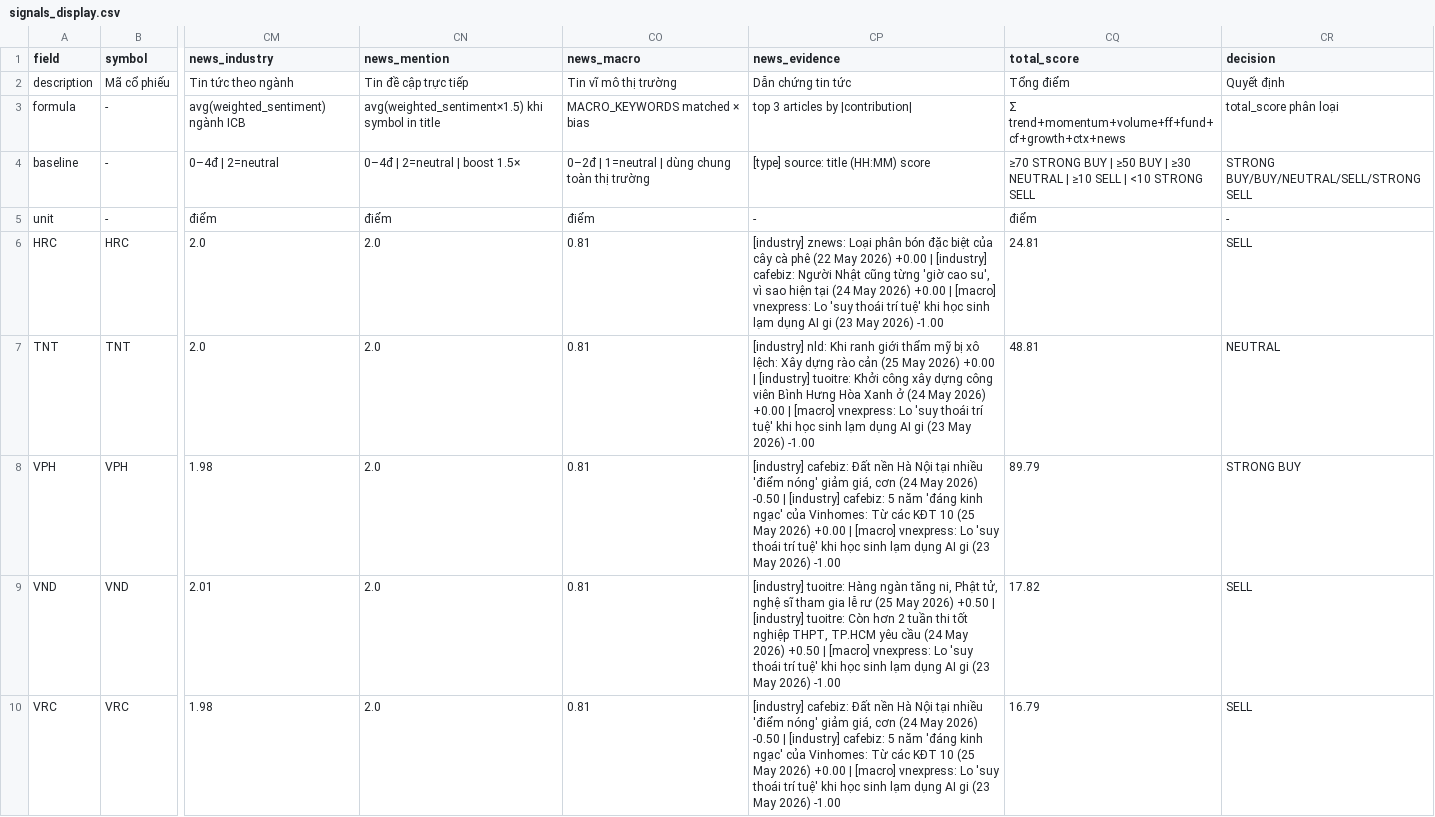
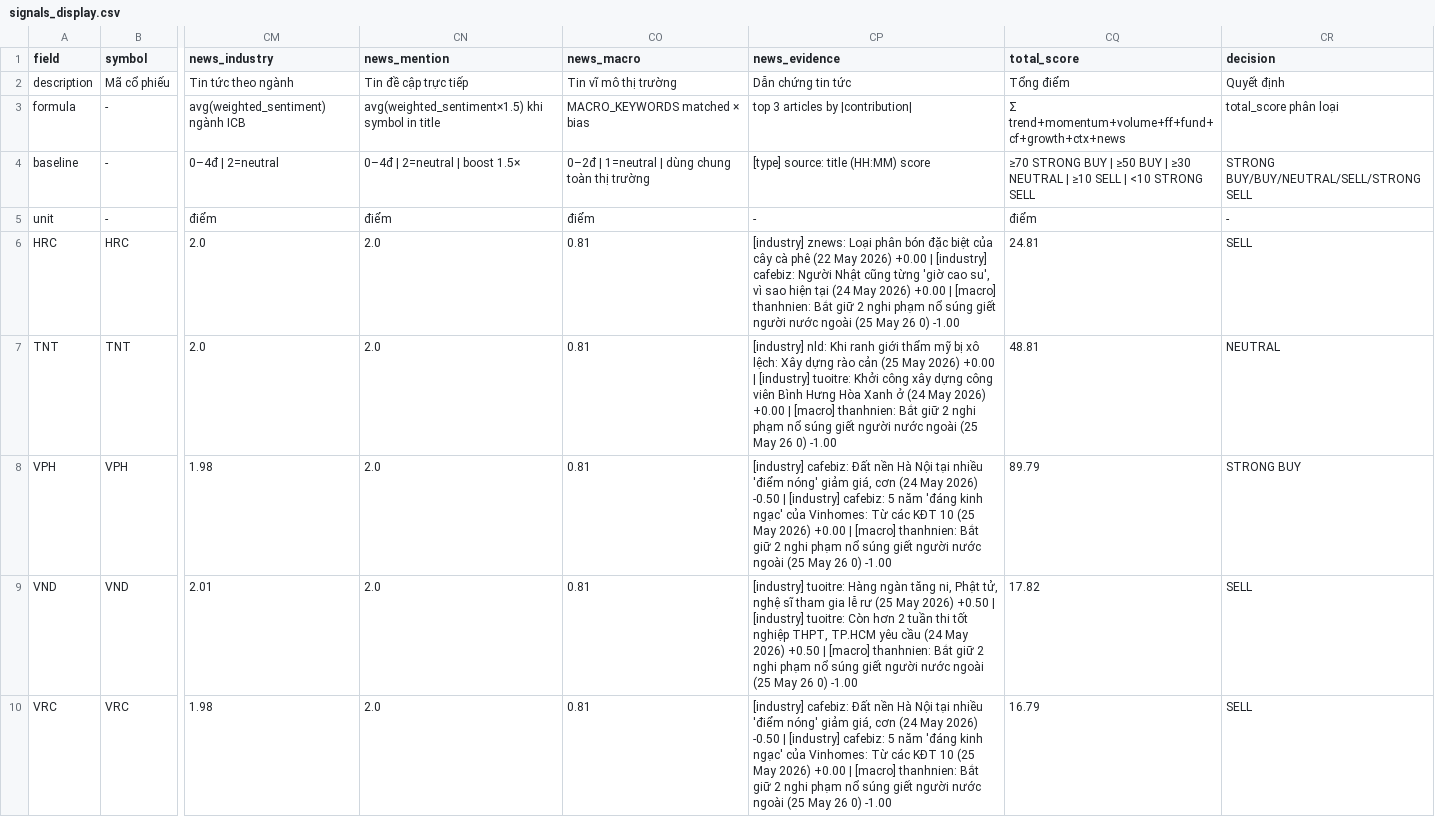
Before and after one commit to vn99instrumental-web/vnstock-cron-v2.0, a CSV file: output/signals_display.csv, drawn as a sheet; only a part is shown, gaps mark what is left out; the diff covers the shown part only; the diff names each change by its address in the sheet, - before the commit and + after, or states it on an @@ line.

```diff
--- a/output/signals_display.csv
+++ b/output/signals_display.csv
-CP6 (news_evidence): …| [macro] vnexpress: Lo 'suy thoái trí tuệ' khi học sinh lạm dụng AI gi (23 May 2026) -1.00
+CP6 (news_evidence): …| [macro] thanhnien: Bắt giữ 2 nghi phạm nổ súng giết người nước ngoài (25 May 26 0) -1.00
-CP7 (news_evidence): …| [macro] vnexpress: Lo 'suy thoái trí tuệ' khi học sinh lạm dụng AI gi (23 May 2026) -1.00
+CP7 (news_evidence): …| [macro] thanhnien: Bắt giữ 2 nghi phạm nổ súng giết người nước ngoài (25 May 26 0) -1.00
-CP8 (news_evidence): …| [macro] vnexpress: Lo 'suy thoái trí tuệ' khi học sinh lạm dụng AI gi (23 May 2026) -1.00
+CP8 (news_evidence): …| [macro] thanhnien: Bắt giữ 2 nghi phạm nổ súng giết người nước ngoài (25 May 26 0) -1.00
-CP9 (news_evidence): …| [macro] vnexpress: Lo 'suy thoái trí tuệ' khi học sinh lạm dụng AI gi (23 May 2026) -1.00
+CP9 (news_evidence): …| [macro] thanhnien: Bắt giữ 2 nghi phạm nổ súng giết người nước ngoài (25 May 26 0) -1.00
-CP10 (news_evidence): …| [macro] vnexpress: Lo 'suy thoái trí tuệ' khi học sinh lạm dụng AI gi (23 May 2026) -1.00
+CP10 (news_evidence): …| [macro] thanhnien: Bắt giữ 2 nghi phạm nổ súng giết người nước ngoài (25 May 26 0) -1.00
```
Also changed, not shown: 23 edited cells elsewhere in this file, output/signals.csv, 2 other files.
